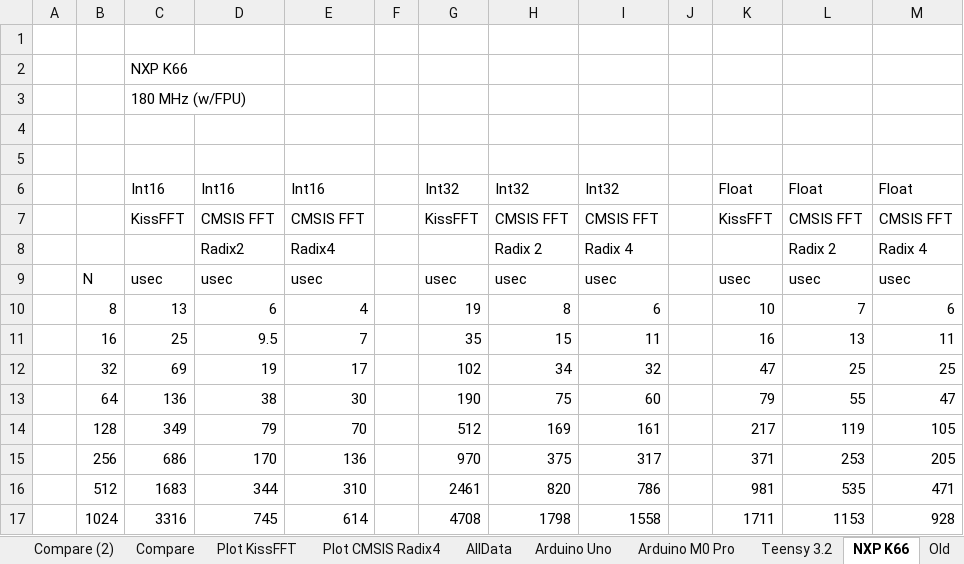
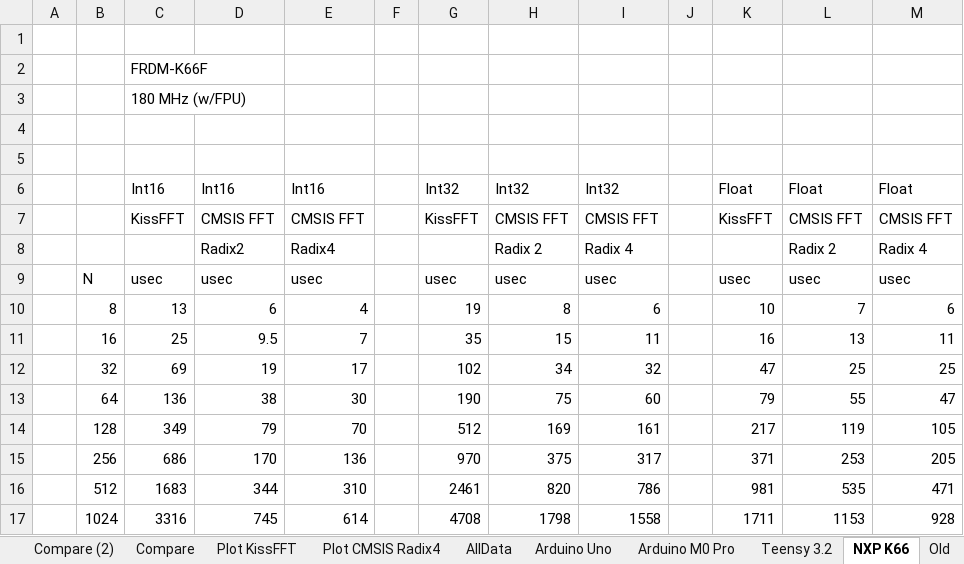
Before and after one commit to chipaudette/OpenAudio, an Excel workbook: Arduino/Audio Processing Benchmarking/FFT Speed Results.xlsx, sheet NXP K66, drawn as a sheet; values as stored, in another font and other column widths than the file's, no borders; the diff names each change by its address in the sheet, - before the commit and + after, or states it on an @@ line.

```diff
--- a/Arduino/Audio Processing Benchmarking/FFT Speed Results.xlsx (sheet NXP K66)
+++ b/Arduino/Audio Processing Benchmarking/FFT Speed Results.xlsx (sheet NXP K66)
-C2: NXP K66
+C2: FRDM-K66F
```
Also changed, not shown: sheet Compare (2), sheet Compare, sheet Arduino M0 Pro, charts or pictures, Arduino/Audio Processing Benchmarking/FIR Speed Results.xlsx.
